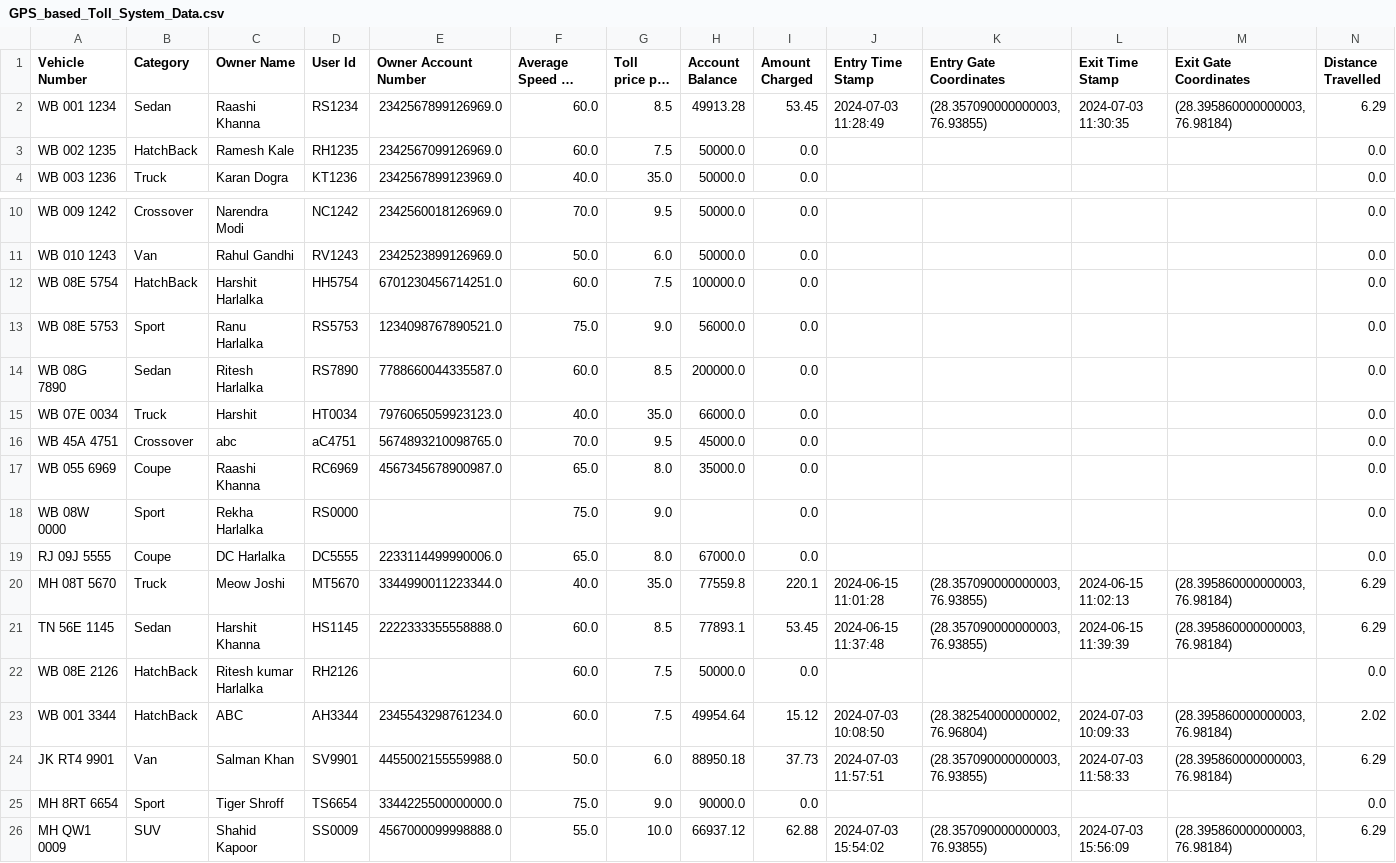
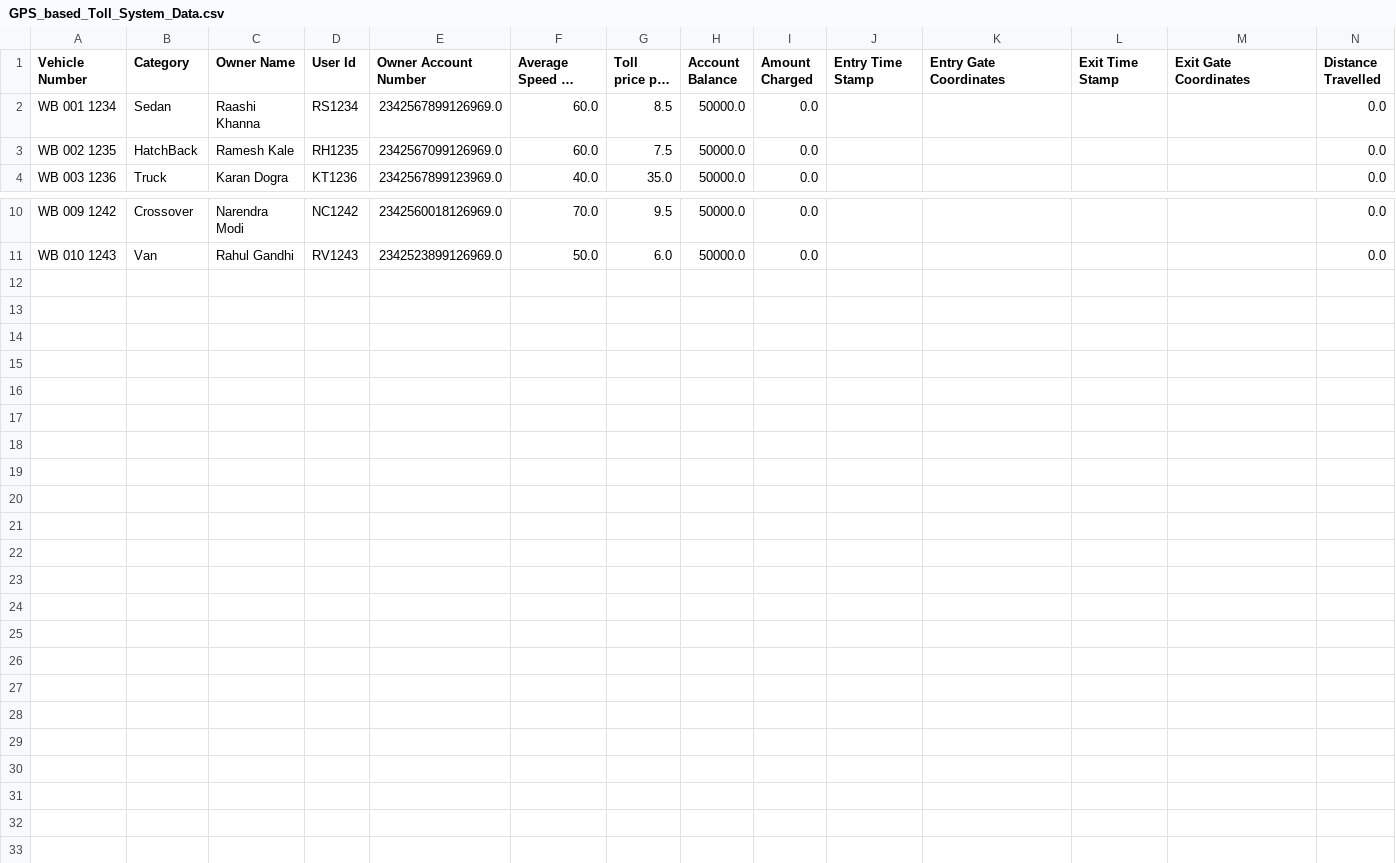
Before and after one commit to Harshit-TheCoder/GPS-TOLL-SYSTEM-WEBAPP, a CSV file: GPS_based_Toll_System_Data.csv, drawn as a sheet; only a part is shown, gaps mark what is left out; long unchanged cells end in …; the diff names each change by its address in the sheet, - before the commit and + after, or states it on an @@ line.

```diff
--- a/GPS_based_Toll_System_Data.csv
+++ b/GPS_based_Toll_System_Data.csv
-H2 (Account Balance): 49913.28
+H2 (Account Balance): 50000.0
-I2 (Amount Charged): 53.45
+I2 (Amount Charged): 0.0
-J2 (Entry Time Stamp): 2024-07-03 11:28:49
+J2 (Entry Time Stamp): (empty)
-K2 (Entry Gate Coordinates): (28.357090000000003, 76.93855)
+K2 (Entry Gate Coordinates): (empty)
-L2 (Exit Time Stamp): 2024-07-03 11:30:35
+L2 (Exit Time Stamp): (empty)
-M2 (Exit Gate Coordinates): (28.395860000000003, 76.98184)
+M2 (Exit Gate Coordinates): (empty)
-N2 (Distance Travelled): 6.29
+N2 (Distance Travelled): 0.0
-row 12: WB 08E 5754 | HatchBack | Harshit Harlalka | HH5754 | 6701230456714251.0 | 60.0 | 7.5 | 100000.0 | 0.0 |  |  |  |  | 0.0
-row 13: WB 08E 5753 | Sport | Ranu Harlalka | RS5753 | 1234098767890521.0 | 75.0 | 9.0 | 56000.0 | 0.0 |  |  |  |  | 0.0
-row 14: WB 08G 7890 | Sedan | Ritesh Harlalka | RS7890 | 7788660044335587.0 | 60.0 | 8.5 | 200000.0 | 0.0 |  |  |  |  | 0.0
-row 15: WB 07E 0034 | Truck | Harshit | HT0034 | 7976065059923123.0 | 40.0 | 35.0 | 66000.0 | 0.0 |  |  |  |  | 0.0
-row 16: WB 45A 4751 | Crossover | abc | aC4751 | 5674893210098765.0 | 70.0 | 9.5 | 45000.0 | 0.0 |  |  |  |  | 0.0
-row 17: WB 055 6969 | Coupe | Raashi Khanna | RC6969 | 4567345678900987.0 | 65.0 | 8.0 | 35000.0 | 0.0 |  |  |  |  | 0.0
-row 18: WB 08W 0000 | Sport | Rekha Harlalka | RS0000 |  | 75.0 | 9.0 |  | 0.0 |  |  |  |  | 0.0
-row 19: RJ 09J 5555 | Coupe | DC Harlalka | DC5555 | 2233114499990006.0 | 65.0 | 8.0 | 67000.0 | 0.0 |  |  |  |  | 0.0
-row 20: MH 08T 5670 | Truck | Meow Joshi | MT5670 | 3344990011223344.0 | 40.0 | 35.0 | 77559.8 | 220.1 | 2024-06-15 11:01:28 | (28.357090000000003, 76.93855) | 2024-06-15 11:02:13 | (28.395860000000003, 76.98184) | 6.29
-row 21: TN 56E 1145 | Sedan | Harshit Khanna | HS1145 | 2222333355558888.0 | 60.0 | 8.5 | 77893.1 | 53.45 | 2024-06-15 11:37:48 | (28.357090000000003, 76.93855) | 2024-06-15 11:39:39 | (28.395860000000003, 76.98184) | 6.29
-row 22: WB 08E 2126 | HatchBack | Ritesh kumar Harlalka | RH2126 |  | 60.0 | 7.5 | 50000.0 | 0.0 |  |  |  |  | 0.0
-row 23: WB 001 3344 | HatchBack | ABC | AH3344 | 2345543298761234.0 | 60.0 | 7.5 | 49954.64 | 15.12 | 2024-07-03 10:08:50 | (28.382540000000002, 76.96804) | 2024-07-03 10:09:33 | (28.395860000000003, 76.98184) | 2.02
-row 24: JK RT4 9901 | Van | Salman Khan | SV9901 | 4455002155559988.0 | 50.0 | 6.0 | 88950.18 | 37.73 | 2024-07-03 11:57:51 | (28.357090000000003, 76.93855) | 2024-07-03 11:58:33 | (28.395860000000003, 76.98184) | 6.29
-row 25: MH 8RT 6654 | Sport | Tiger Shroff | TS6654 | 3344225500000000.0 | 75.0 | 9.0 | 90000.0 | 0.0 |  |  |  |  | 0.0
-row 26: MH QW1 0009 | SUV | Shahid Kapoor | SS0009 | 4567000099998888.0 | 55.0 | 10.0 | 66937.12 | 62.88 | 2024-07-03 15:54:02 | (28.357090000000003, 76.93855) | 2024-07-03 15:56:09 | (28.395860000000003, 76.98184) | 6.29
```
Also changed, not shown: GPS_based_Toll_System_User_Auth_Data.csv, GPS_based_Toll_System_User_Transaction_Data.csv, 24 other files.
